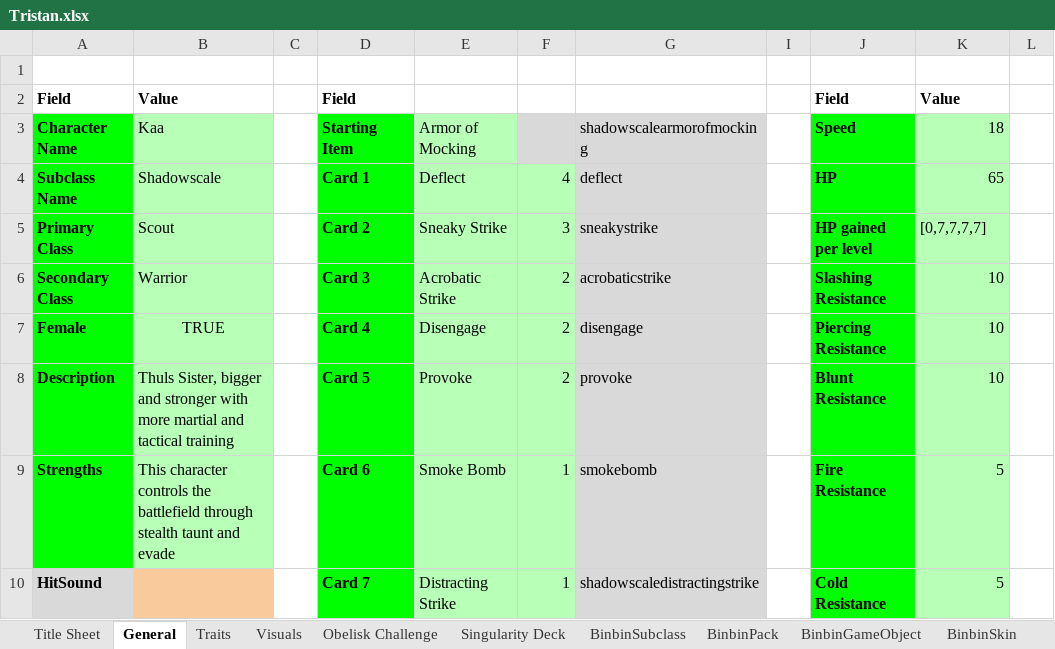
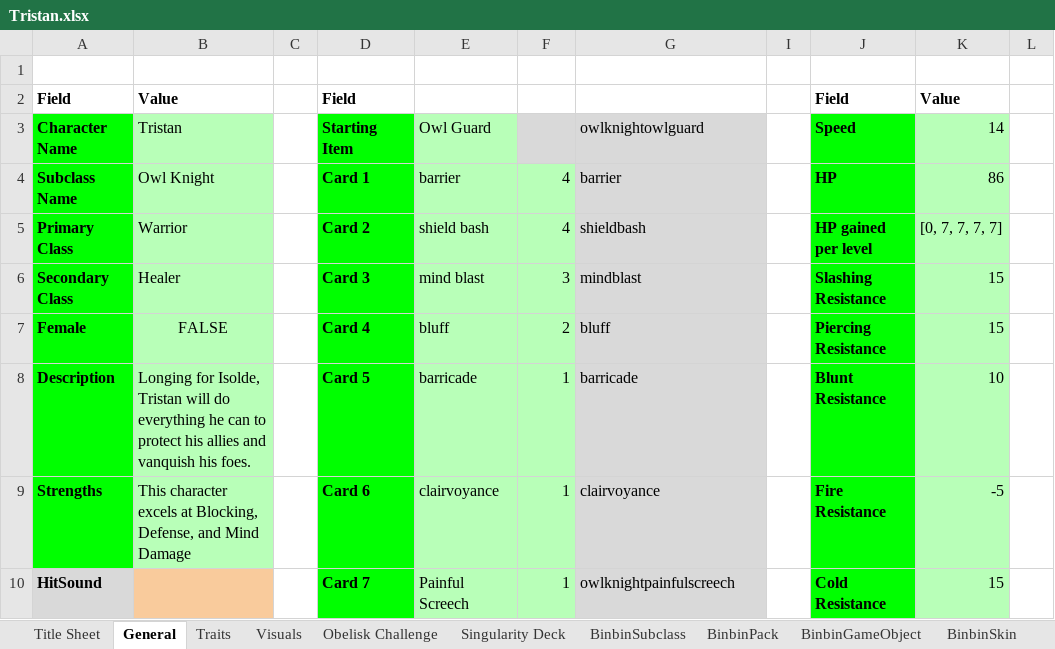
Before and after one commit to binbinmods/Tristan, an Excel workbook: Tristan.xlsx, sheet General, drawn as a sheet; only a part is shown; values as stored, in another font and other column widths than the file's, no borders; charts and pictures and conditional formats and table styles not drawn; the diff covers the shown part only; the diff names each change by its address in the sheet, - before the commit and + after, or states it on an @@ line.

Commit message:
Excel Import

```diff
--- a/Tristan.xlsx (sheet General)
+++ b/Tristan.xlsx (sheet General)
-B3: Kaa
+B3: Tristan
-E3: Armor of Mocking
+E3: Owl Guard
-G3: shadowscalearmorofmocking
+G3: owlknightowlguard
-K3: 18
+K3: 14
-B4: Shadowscale
+B4: Owl Knight
-E4: Deflect
+E4: barrier
-G4: deflect
+G4: barrier
-K4: 65
+K4: 86
-B5: Scout
+B5: Warrior
-E5: Sneaky Strike
+E5: shield bash
-F5: 3
+F5: 4
-G5: sneakystrike
+G5: shieldbash
-K5: [0,7,7,7,7]
+K5: [0, 7, 7, 7, 7]
-B6: Warrior
+B6: Healer
-E6: Acrobatic Strike
+E6: mind blast
-F6: 2
+F6: 3
-G6: acrobaticstrike
+G6: mindblast
-K6:K7: 10
+K6:K7: 15
-B7: TRUE
+B7: FALSE
-E7: Disengage
+E7: bluff
-G7: disengage
+G7: bluff
-B8: Thuls Sister, bigger and stronger with more martial and tactical training
+B8: Longing for Isolde, Tristan will do everything he can to protect his allies and vanquish his foes.
-E8: Provoke
+E8: barricade
-F8: 2
+F8: 1
-G8: provoke
+G8: barricade
-B9: This character controls the battlefield through stealth taunt and evade
+B9: This character excels at Blocking, Defense, and Mind Damage
-E9: Smoke Bomb
+E9: clairvoyance
-G9: smokebomb
+G9: clairvoyance
-K9: 5
+K9: -5
-E10: Distracting Strike
+E10: Painful Screech
-G10: shadowscaledistractingstrike
+G10: owlknightpainfulscreech
-K10: 5
+K10: 15
```
Also changed, not shown: 2 added rows, 2 removed rows and 4 edited cells elsewhere in this sheet, sheet BinbinSubclass, sheet BinbinTraits, sheet Singularity Deck, sheet Traits, sheet BinbinPack, sheet Obelisk Challenge, 4 more sheets, formulas that keep their value, hidden cells, 26 other files.
